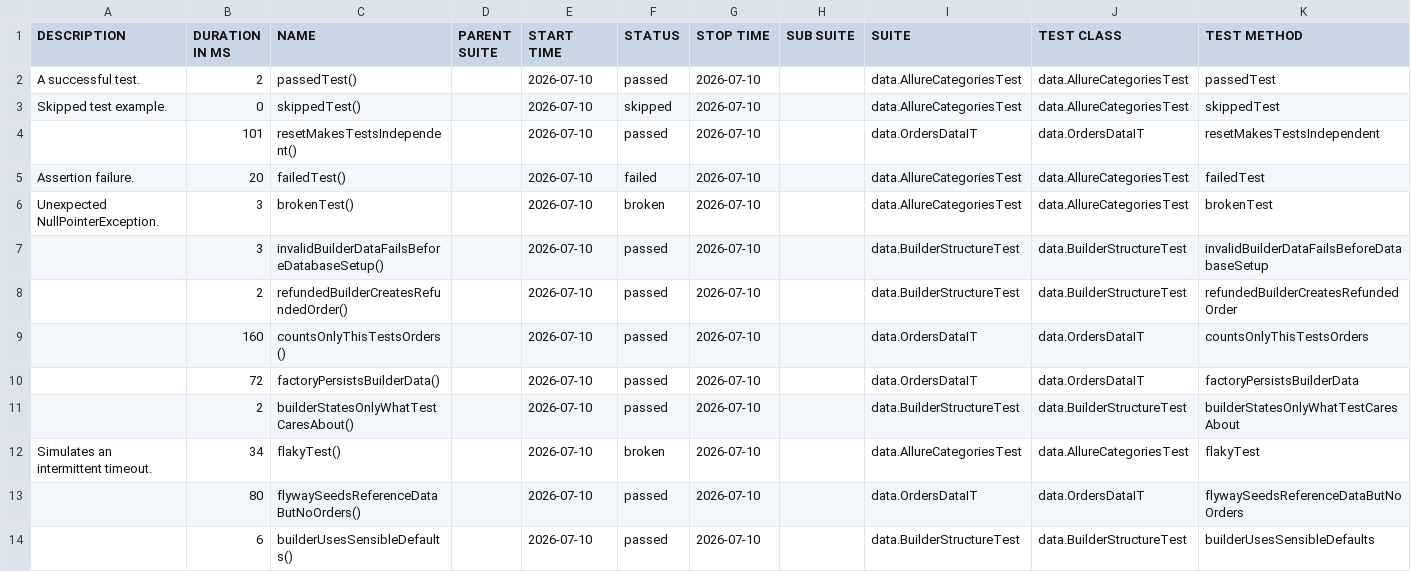
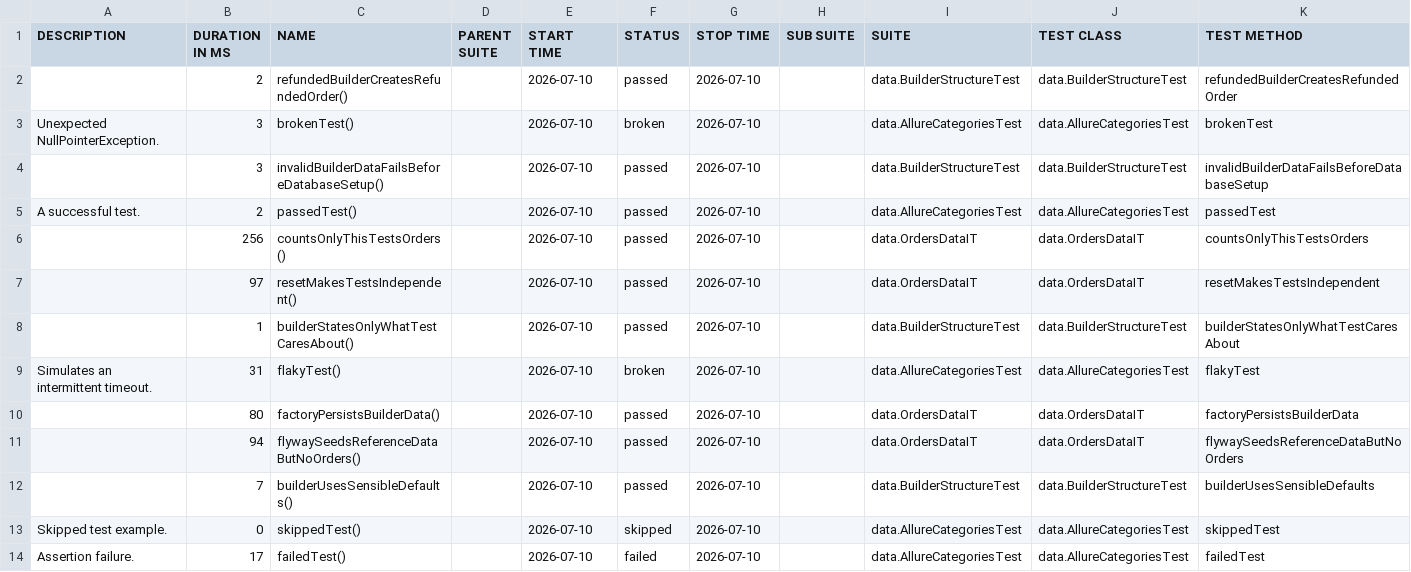
Before and after one commit to chaithra-03/gradle-ci, a CSV file: 19/data/suites.csv, drawn as a sheet.

```diff
--- a/19/data/suites.csv
+++ b/19/data/suites.csv
@@ -1,14 +1,14 @@
 "DESCRIPTION","DURATION IN MS","NAME","PARENT SUITE","START TIME","STATUS","STOP TIME","SUB SUITE","SUITE","TEST CLASS","TEST METHOD"
-"A successful test.","2","passedTest()","","2026-07-10","passed","2026-07-10","","data.AllureCategoriesTest","data.AllureCategoriesTest","passedTest"
-"Skipped test example.","0","skippedTest()","","2026-07-10","skipped","2026-07-10","","data.AllureCategoriesTest","data.AllureCategoriesTest","skippedTest"
-"","101","resetMakesTestsIndependent()","","2026-07-10","passed","2026-07-10","","data.OrdersDataIT","data.OrdersDataIT","resetMakesTestsIndependent"
-"Assertion failure.","20","failedTest()","","2026-07-10","failed","2026-07-10","","data.AllureCategoriesTest","data.AllureCategoriesTest","failedTest"
+"","2","refundedBuilderCreatesRefundedOrder()","","2026-07-10","passed","2026-07-10","","data.BuilderStructureTest","data.BuilderStructureTest","refundedBuilderCreatesRefundedOrder"
 "Unexpected NullPointerException.","3","brokenTest()","","2026-07-10","broken","2026-07-10","","data.AllureCategoriesTest","data.AllureCategoriesTest","brokenTest"
 "","3","invalidBuilderDataFailsBeforeDatabaseSetup()","","2026-07-10","passed","2026-07-10","","data.BuilderStructureTest","data.BuilderStructureTest","invalidBuilderDataFailsBeforeDatabaseSetup"
-"","2","refundedBuilderCreatesRefundedOrder()","","2026-07-10","passed","2026-07-10","","data.BuilderStructureTest","data.BuilderStructureTest","refundedBuilderCreatesRefundedOrder"
-"","160","countsOnlyThisTestsOrders()","","2026-07-10","passed","2026-07-10","","data.OrdersDataIT","data.OrdersDataIT","countsOnlyThisTestsOrders"
-"","72","factoryPersistsBuilderData()","","2026-07-10","passed","2026-07-10","","data.OrdersDataIT","data.OrdersDataIT","factoryPersistsBuilderData"
-"","2","builderStatesOnlyWhatTestCaresAbout()","","2026-07-10","passed","2026-07-10","","data.BuilderStructureTest","data.BuilderStructureTest","builderStatesOnlyWhatTestCaresAbout"
-"Simulates an intermittent timeout.","34","flakyTest()","","2026-07-10","broken","2026-07-10","","data.AllureCategoriesTest","data.AllureCategoriesTest","flakyTest"
-"","80","flywaySeedsReferenceDataButNoOrders()","","2026-07-10","passed","2026-07-10","","data.OrdersDataIT","data.OrdersDataIT","flywaySeedsReferenceDataButNoOrders"
-"","6","builderUsesSensibleDefaults()","","2026-07-10","passed","2026-07-10","","data.BuilderStructureTest","data.BuilderStructureTest","builderUsesSensibleDefaults"
+"A successful test.","2","passedTest()","","2026-07-10","passed","2026-07-10","","data.AllureCategoriesTest","data.AllureCategoriesTest","passedTest"
+"","256","countsOnlyThisTestsOrders()","","2026-07-10","passed","2026-07-10","","data.OrdersDataIT","data.OrdersDataIT","countsOnlyThisTestsOrders"
+"","97","resetMakesTestsIndependent()","","2026-07-10","passed","2026-07-10","","data.OrdersDataIT","data.OrdersDataIT","resetMakesTestsIndependent"
+"","1","builderStatesOnlyWhatTestCaresAbout()","","2026-07-10","passed","2026-07-10","","data.BuilderStructureTest","data.BuilderStructureTest","builderStatesOnlyWhatTestCaresAbout"
+"Simulates an intermittent timeout.","31","flakyTest()","","2026-07-10","broken","2026-07-10","","data.AllureCategoriesTest","data.AllureCategoriesTest","flakyTest"
+"","80","factoryPersistsBuilderData()","","2026-07-10","passed","2026-07-10","","data.OrdersDataIT","data.OrdersDataIT","factoryPersistsBuilderData"
+"","94","flywaySeedsReferenceDataButNoOrders()","","2026-07-10","passed","2026-07-10","","data.OrdersDataIT","data.OrdersDataIT","flywaySeedsReferenceDataButNoOrders"
+"","7","builderUsesSensibleDefaults()","","2026-07-10","passed","2026-07-10","","data.BuilderStructureTest","data.BuilderStructureTest","builderUsesSensibleDefaults"
+"Skipped test example.","0","skippedTest()","","2026-07-10","skipped","2026-07-10","","data.AllureCategoriesTest","data.AllureCategoriesTest","skippedTest"
+"Assertion failure.","17","failedTest()","","2026-07-10","failed","2026-07-10","","data.AllureCategoriesTest","data.AllureCategoriesTest","failedTest"
```
Also changed, not shown: 19/data/behaviors.csv, 39 other files.
